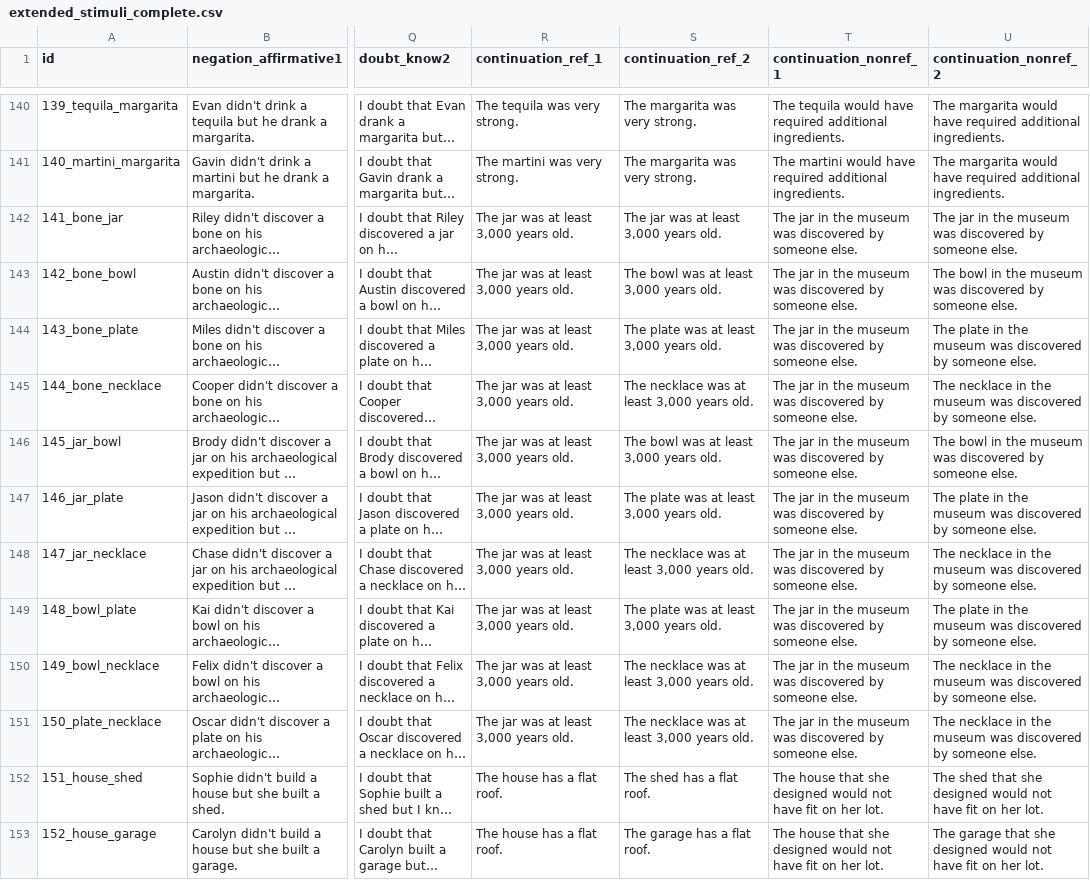
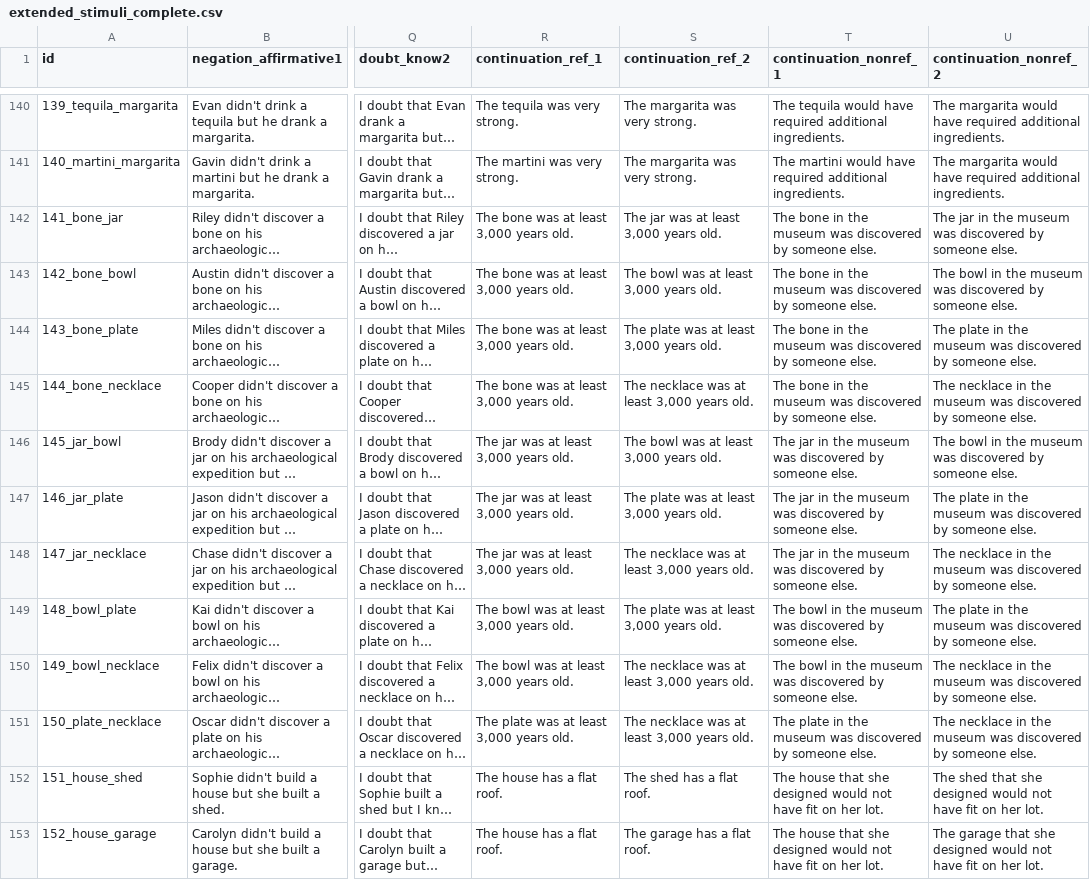
Before and after one commit to xiaomeng-zhu/discourse-entity-lm, a CSV file: llama/extended_stimuli_complete.csv, drawn as a sheet; only a part is shown, gaps mark what is left out; long unchanged cells end in …; the diff covers the shown part only; the diff names each change by its address in the sheet, - before the commit and + after, or states it on an @@ line.

```diff
--- a/llama/extended_stimuli_complete.csv
+++ b/llama/extended_stimuli_complete.csv
-R142:R145 (continuation_ref_1): The jar was at least 3,000 years old.
+R142:R145 (continuation_ref_1): The bone was at least 3,000 years old.
-T142:T145 (continuation_nonref_1): The jar in the…
+T142:T145 (continuation_nonref_1): The bone in the…
-R149:R150 (continuation_ref_1): The jar was at least 3,000 years old.
+R149:R150 (continuation_ref_1): The bowl was at least 3,000 years old.
-T149:T150 (continuation_nonref_1): The jar in the…
+T149:T150 (continuation_nonref_1): The bowl in the…
-R151 (continuation_ref_1): The jar was at least 3,000 years old.
+R151 (continuation_ref_1): The plate was at least 3,000 years old.
-T151 (continuation_nonref_1): The jar in the…
+T151 (continuation_nonref_1): The plate in the…
```
Also changed, not shown: 76 edited cells elsewhere in this file, llama/extended_stimuli.csv, 5 other files.
